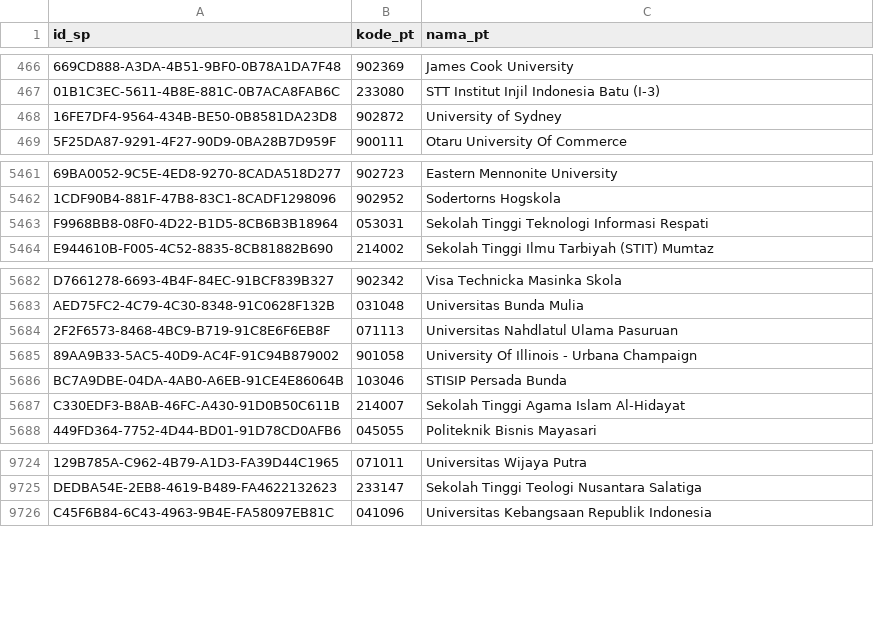
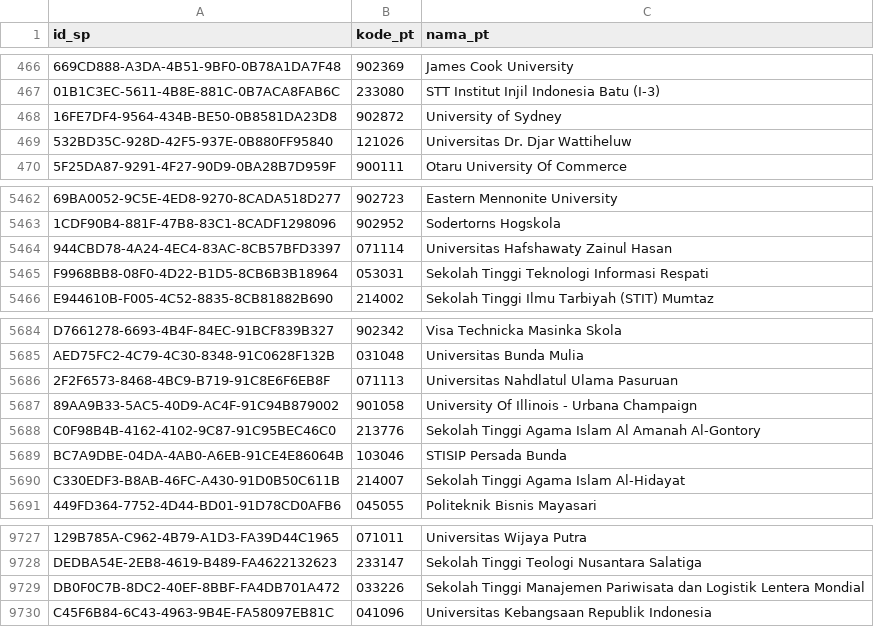
Before and after one commit to mzakiyuddin/daftar-perguruan-tinggi-indonesia, a CSV file: data/data.csv, drawn as a sheet; only a part is shown, gaps mark what is left out; the diff names each change by its address in the sheet, - before the commit and + after, or states it on an @@ line.

```diff
--- a/data/data.csv
+++ b/data/data.csv
+row 469: 532BD35C-928D-42F5-937E-0B880FF95840 | 121026 | Universitas Dr. Djar Wattiheluw
+row 5464: 944CBD78-4A24-4EC4-83AC-8CB57BFD3397 | 071114 | Universitas Hafshawaty Zainul Hasan
+row 5688: C0F98B4B-4162-4102-9C87-91C95BEC46C0 | 213776 | Sekolah Tinggi Agama Islam Al Amanah Al-Gontory
+row 9729: DB0F0C7B-8DC2-40EF-8BBF-FA4DB701A472 | 033226 | Sekolah Tinggi Manajemen Pariwisata dan Logistik Lentera Mondial
```
Also changed, not shown: 2 other files.
